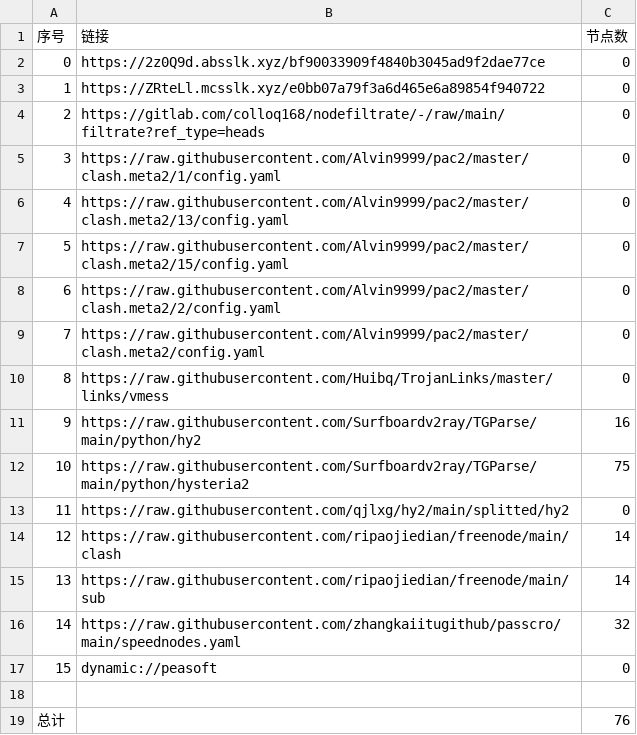
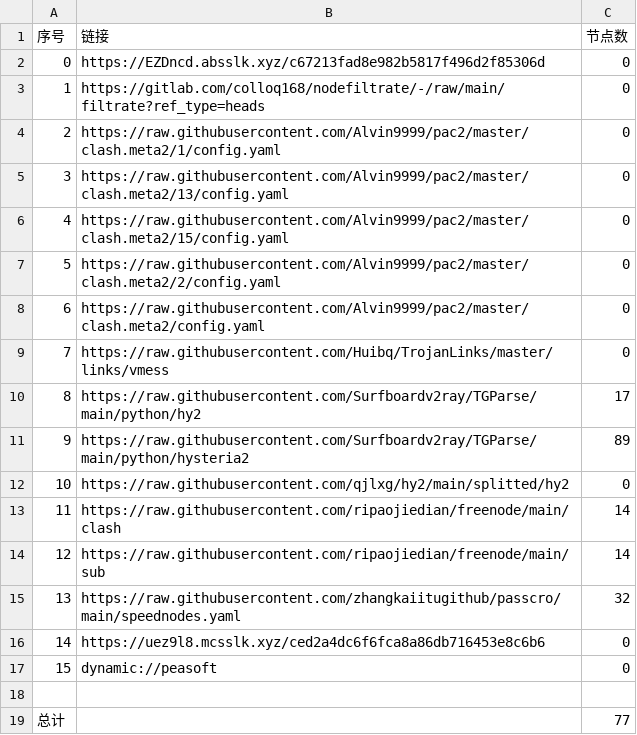
Before and after one commit to A2722629488/zidongpachong, a CSV file: list_result.csv, drawn as a sheet; removed rows and columns are numbered as before the commit, all else as after; the diff names each change by its address in the sheet, - before the commit and + after, or states it on an @@ line.

```diff
--- a/list_result.csv
+++ b/list_result.csv
-row 2: 0 | https://2z0Q9d.absslk.xyz/bf90033909f4840b3045ad9f2dae77ce | 0
@@ column A (序号) renumbered between rows 2 and 15 @@
-B2 (链接): https://ZRteLl.mcsslk.xyz/e0bb07a79f3a6d465e6a89854f940722
+B2 (链接): https://EZDncd.absslk.xyz/c67213fad8e982b5817f496d2f85306d
-C10 (节点数): 16
+C10 (节点数): 17
-C11 (节点数): 75
+C11 (节点数): 89
+row 16: 14 | https://uez9l8.mcsslk.xyz/ced2a4dc6f6fca8a86db716453e8c6b6 | 0
-C19 (节点数): 76
+C19 (节点数): 77
```
Also changed, not shown: 21 other files.
